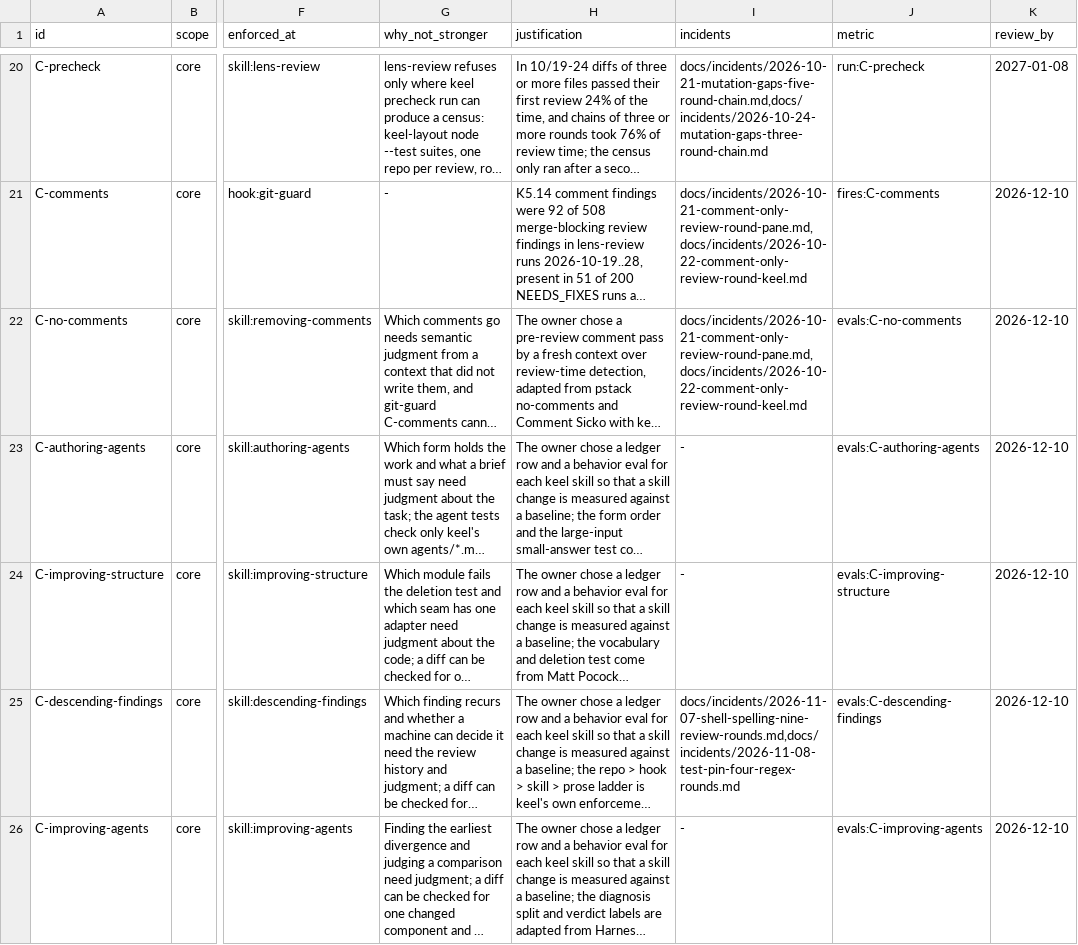
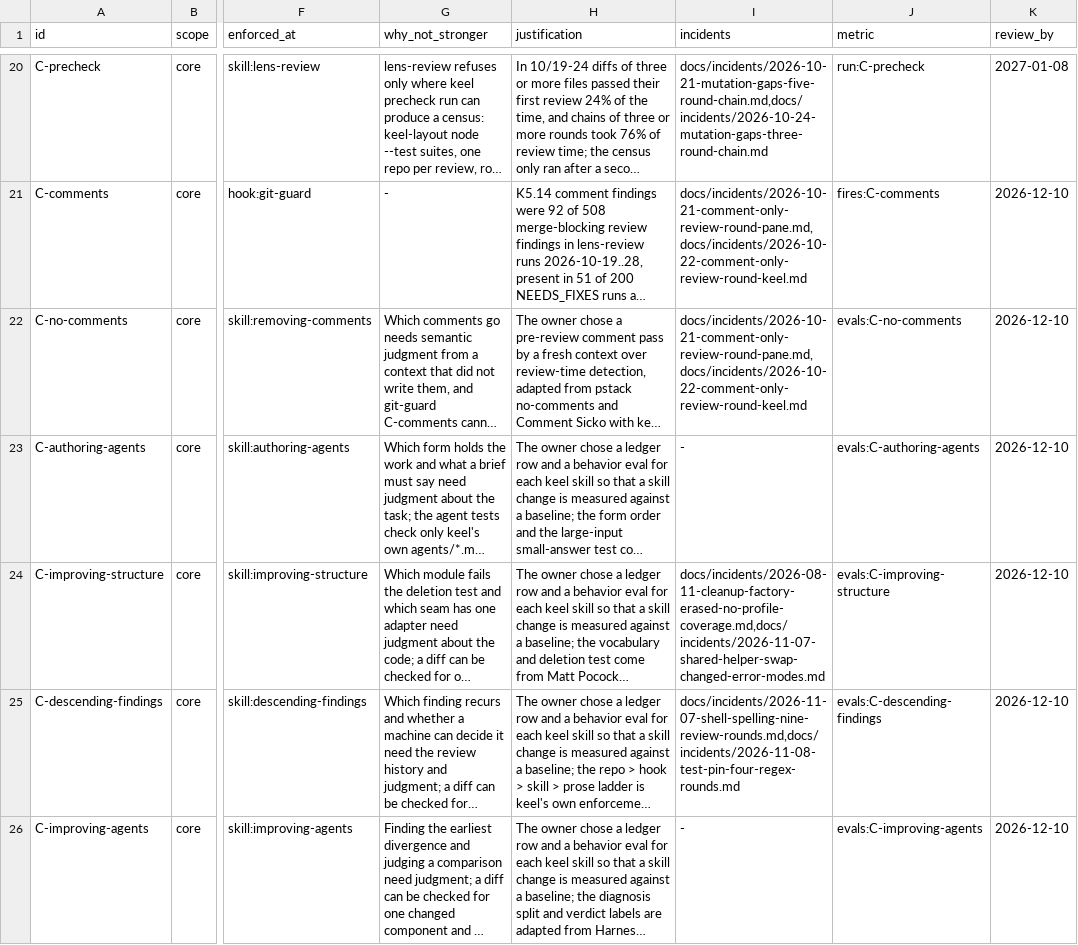
Before and after one commit to flareshin/keel, a TSV file: ledger.tsv, drawn as a sheet; only a part is shown, gaps mark what is left out; long unchanged cells end in …; the diff names each change by its address in the sheet, - before the commit and + after, or states it on an @@ line.

Commit message:
ledger: C-improving-structure cites two incidents, the recorded shared-helper swap and a 2026-08-11 cleanup whose factory reuse dropped a test environment while the suite stayed green

```diff
--- a/ledger.tsv
+++ b/ledger.tsv
-I24 (incidents): -
+I24 (incidents): docs/incidents/2026-08-11-cleanup-factory-erased-no-profile-coverage.md,docs/incidents/2026-11-07-shared-helper-swap-changed-error-modes.md
```
Also changed, not shown: 5 other files.
